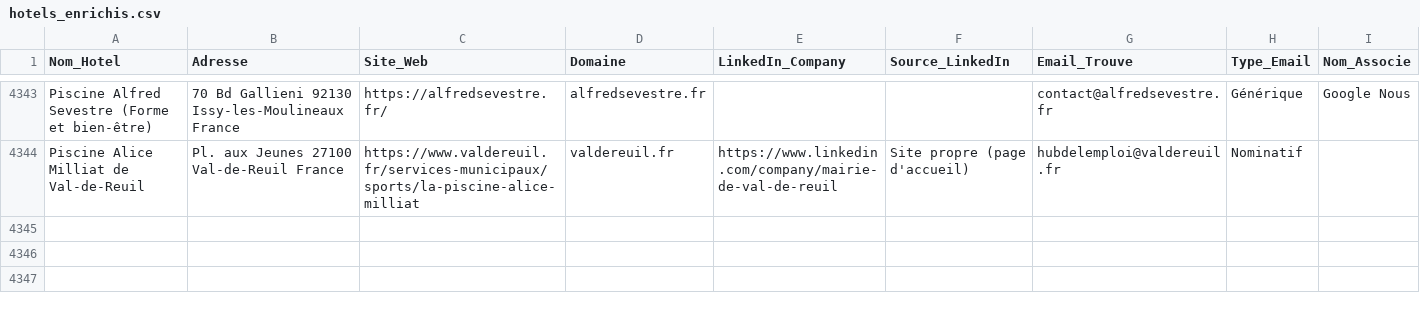
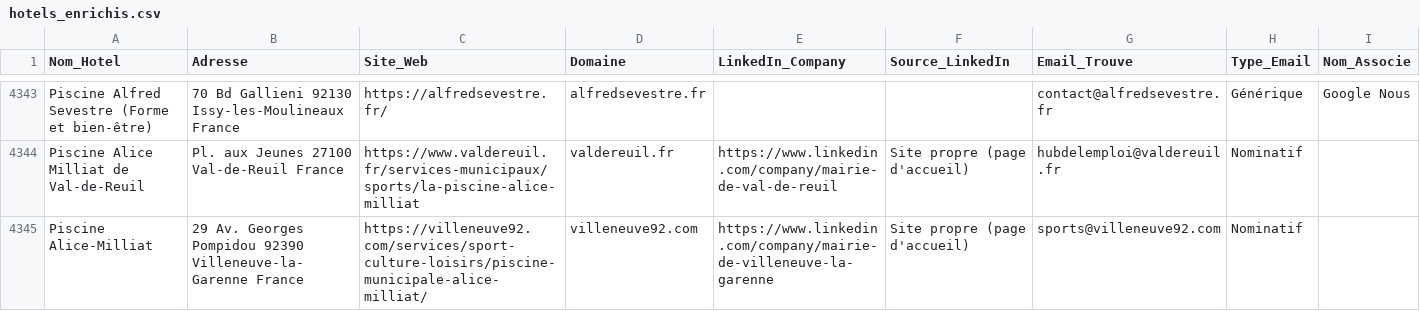
Before and after one commit to tsimokaza01-source/URL-2, a CSV file: hotels_enrichis.csv, drawn as a sheet; only a part is shown, gaps mark what is left out.

```diff
--- a/hotels_enrichis.csv
+++ b/hotels_enrichis.csv
@@ -4344 +4344,2 @@ Piscine Alfred Sevestre (Forme et bien-être),70 Bd Gallieni 92130 Issy-les-Moul
 Piscine Alice Milliat de Val-de-Reuil,Pl. aux Jeunes 27100 Val-de-Reuil France,https://www.valdereuil.fr/services-municipaux/sports/la-piscine-alice-milliat,valdereuil.fr,https://www.linkedin.com/company/mairie-de-val-de-reuil,Site propre (page d'accueil),hubdelemploi@valdereuil.fr,Nominatif,
+Piscine Alice-Milliat,29 Av. Georges Pompidou 92390 Villeneuve-la-Garenne France,https://villeneuve92.com/services/sport-culture-loisirs/piscine-municipale-alice-milliat/,villeneuve92.com,https://www.linkedin.com/company/mairie-de-villeneuve-la-garenne,Site propre (page d'accueil),sports@villeneuve92.com,Nominatif,
```
Also changed, not shown: liste_hotels.csv.
